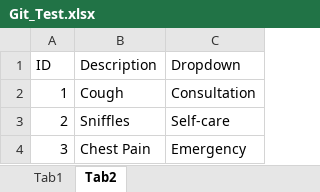
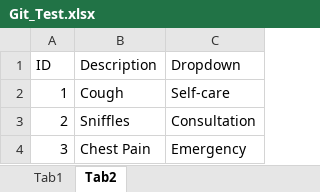
Before and after one commit to ericmc21/Story, an Excel workbook: Git_Test.xlsx, sheet Tab2, drawn as a sheet; values as stored, in another font and other column widths than the file's, no borders; charts and pictures not drawn; the diff names each change by its address in the sheet, - before the commit and + after, or states it on an @@ line.

Commit message:
changed Git-test.xlsx

```diff
--- a/Git_Test.xlsx (sheet Tab2)
+++ b/Git_Test.xlsx (sheet Tab2)
-C2 (Dropdown): Consultation
+C2 (Dropdown): Self-care
-C3 (Dropdown): Self-care
+C3 (Dropdown): Consultation
```
Also changed, not shown: 1 other file.
